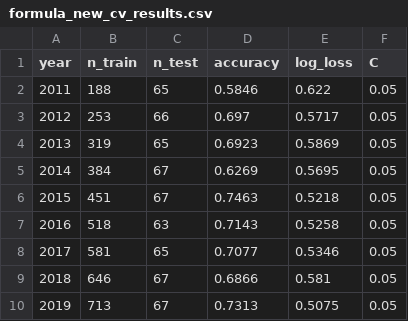
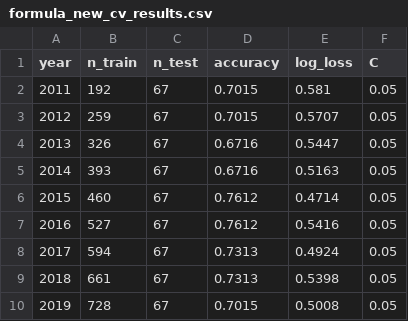
Before and after one commit to Varkot-dev/MarchMadness2026, a CSV file: data/processed/formula_new_cv_results.csv, drawn as a sheet; only a part is shown; the diff covers the shown part only.

```diff
--- a/data/processed/formula_new_cv_results.csv
+++ b/data/processed/formula_new_cv_results.csv
@@ -1,10 +1,10 @@
 year,n_train,n_test,accuracy,log_loss,C
-2011,188,65,0.5846,0.622,0.05
-2012,253,66,0.697,0.5717,0.05
-2013,319,65,0.6923,0.5869,0.05
-2014,384,67,0.6269,0.5695,0.05
-2015,451,67,0.7463,0.5218,0.05
-2016,518,63,0.7143,0.5258,0.05
-2017,581,65,0.7077,0.5346,0.05
-2018,646,67,0.6866,0.581,0.05
-2019,713,67,0.7313,0.5075,0.05
+2011,192,67,0.7015,0.581,0.05
+2012,259,67,0.7015,0.5707,0.05
+2013,326,67,0.6716,0.5447,0.05
+2014,393,67,0.6716,0.5163,0.05
+2015,460,67,0.7612,0.4714,0.05
+2016,527,67,0.7612,0.5416,0.05
+2017,594,67,0.7313,0.4924,0.05
+2018,661,67,0.7313,0.5398,0.05
+2019,728,67,0.7015,0.5008,0.05
```
Also changed, not shown: 9 edited cells elsewhere in this file, data/processed/formula_new_weights.csv, data/processed/predicted_bracket_2026_new.csv, 4 other files.
